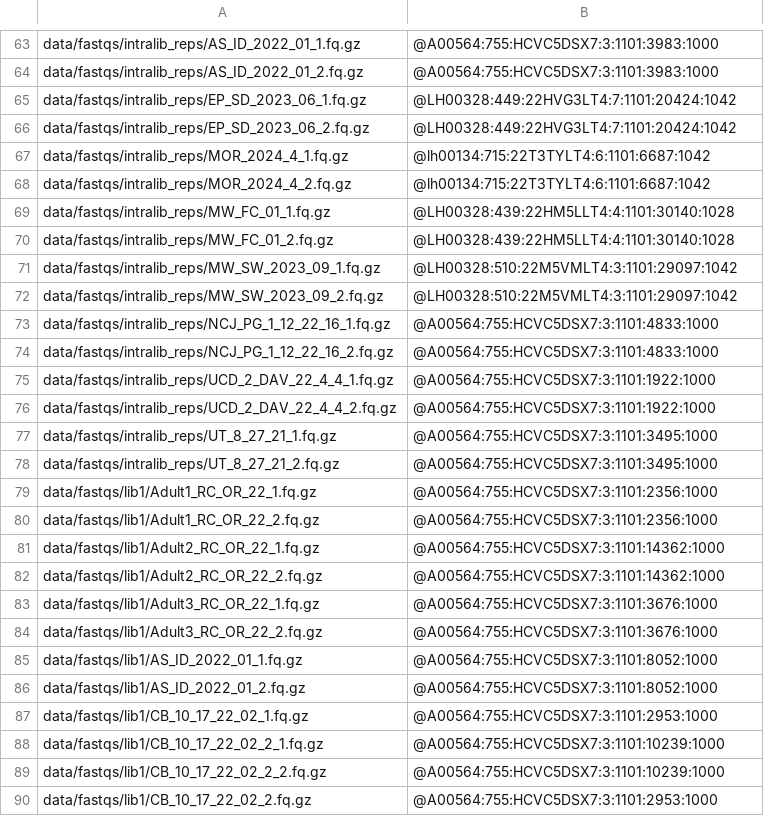
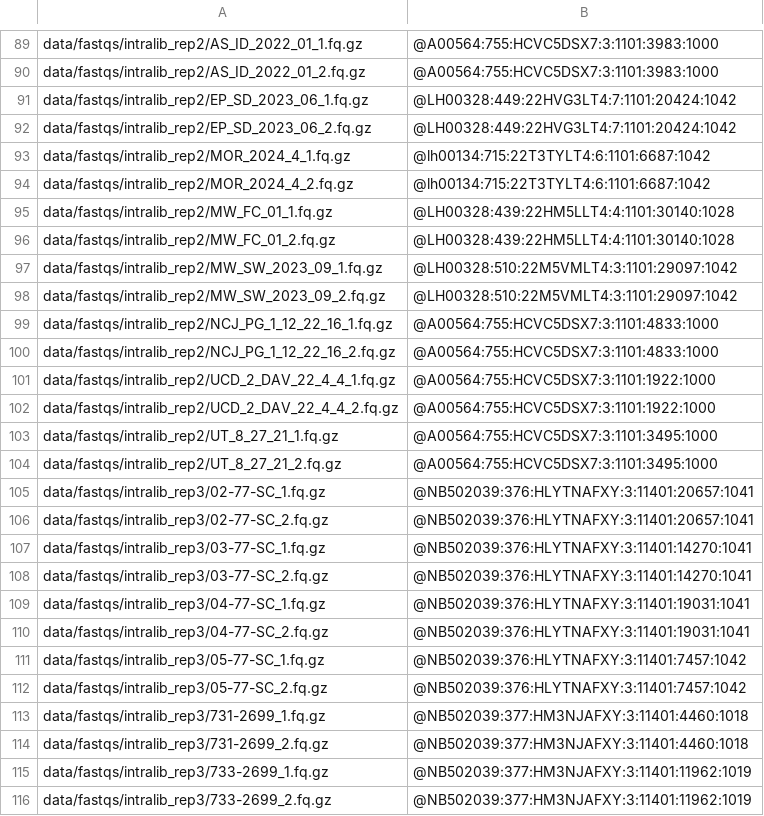
Before and after one commit to wcfunk/mega-non-model-wgs-snakeflow, a TSV file: example-configs/monarchs/prep/monarch.novo.seq-tags-per-path.tsv, drawn as a sheet; only a part is shown, gaps mark what is left out; the shorter side is filled out with more unchanged rows; addresses are those after the commit; the diff covers the shown part only; the diff names each change by its address in the sheet, - before the commit and + after, or states it on an @@ line.

```diff
--- a/example-configs/monarchs/prep/monarch.novo.seq-tags-per-path.tsv
+++ b/example-configs/monarchs/prep/monarch.novo.seq-tags-per-path.tsv
-A89: data/fastqs/intralib_reps/AS_ID_2022_01_1.fq.gz
+A89: data/fastqs/intralib_rep2/AS_ID_2022_01_1.fq.gz
-A90: data/fastqs/intralib_reps/AS_ID_2022_01_2.fq.gz
+A90: data/fastqs/intralib_rep2/AS_ID_2022_01_2.fq.gz
-A91: data/fastqs/intralib_reps/EP_SD_2023_06_1.fq.gz
+A91: data/fastqs/intralib_rep2/EP_SD_2023_06_1.fq.gz
-A92: data/fastqs/intralib_reps/EP_SD_2023_06_2.fq.gz
+A92: data/fastqs/intralib_rep2/EP_SD_2023_06_2.fq.gz
-A93: data/fastqs/intralib_reps/MOR_2024_4_1.fq.gz
+A93: data/fastqs/intralib_rep2/MOR_2024_4_1.fq.gz
-A94: data/fastqs/intralib_reps/MOR_2024_4_2.fq.gz
+A94: data/fastqs/intralib_rep2/MOR_2024_4_2.fq.gz
-A95: data/fastqs/intralib_reps/MW_FC_01_1.fq.gz
+A95: data/fastqs/intralib_rep2/MW_FC_01_1.fq.gz
-A96: data/fastqs/intralib_reps/MW_FC_01_2.fq.gz
+A96: data/fastqs/intralib_rep2/MW_FC_01_2.fq.gz
-A97: data/fastqs/intralib_reps/MW_SW_2023_09_1.fq.gz
+A97: data/fastqs/intralib_rep2/MW_SW_2023_09_1.fq.gz
-A98: data/fastqs/intralib_reps/MW_SW_2023_09_2.fq.gz
+A98: data/fastqs/intralib_rep2/MW_SW_2023_09_2.fq.gz
-A99: data/fastqs/intralib_reps/NCJ_PG_1_12_22_16_1.fq.gz
+A99: data/fastqs/intralib_rep2/NCJ_PG_1_12_22_16_1.fq.gz
-A100: data/fastqs/intralib_reps/NCJ_PG_1_12_22_16_2.fq.gz
+A100: data/fastqs/intralib_rep2/NCJ_PG_1_12_22_16_2.fq.gz
-A101: data/fastqs/intralib_reps/UCD_2_DAV_22_4_4_1.fq.gz
+A101: data/fastqs/intralib_rep2/UCD_2_DAV_22_4_4_1.fq.gz
-A102: data/fastqs/intralib_reps/UCD_2_DAV_22_4_4_2.fq.gz
+A102: data/fastqs/intralib_rep2/UCD_2_DAV_22_4_4_2.fq.gz
-A103: data/fastqs/intralib_reps/UT_8_27_21_1.fq.gz
+A103: data/fastqs/intralib_rep2/UT_8_27_21_1.fq.gz
-A104: data/fastqs/intralib_reps/UT_8_27_21_2.fq.gz
+A104: data/fastqs/intralib_rep2/UT_8_27_21_2.fq.gz
+row 105: data/fastqs/intralib_rep3/02-77-SC_1.fq.gz | @NB502039:376:HLYTNAFXY:3:11401:20657:1041
+row 106: data/fastqs/intralib_rep3/02-77-SC_2.fq.gz | @NB502039:376:HLYTNAFXY:3:11401:20657:1041
+row 107: data/fastqs/intralib_rep3/03-77-SC_1.fq.gz | @NB502039:376:HLYTNAFXY:3:11401:14270:1041
+row 108: data/fastqs/intralib_rep3/03-77-SC_2.fq.gz | @NB502039:376:HLYTNAFXY:3:11401:14270:1041
+row 109: data/fastqs/intralib_rep3/04-77-SC_1.fq.gz | @NB502039:376:HLYTNAFXY:3:11401:19031:1041
+row 110: data/fastqs/intralib_rep3/04-77-SC_2.fq.gz | @NB502039:376:HLYTNAFXY:3:11401:19031:1041
+row 111: data/fastqs/intralib_rep3/05-77-SC_1.fq.gz | @NB502039:376:HLYTNAFXY:3:11401:7457:1042
+row 112: data/fastqs/intralib_rep3/05-77-SC_2.fq.gz | @NB502039:376:HLYTNAFXY:3:11401:7457:1042
+row 113: data/fastqs/intralib_rep3/731-2699_1.fq.gz | @NB502039:377:HM3NJAFXY:3:11401:4460:1018
+row 114: data/fastqs/intralib_rep3/731-2699_2.fq.gz | @NB502039:377:HM3NJAFXY:3:11401:4460:1018
+row 115: data/fastqs/intralib_rep3/733-2699_1.fq.gz | @NB502039:377:HM3NJAFXY:3:11401:11962:1019
+row 116: data/fastqs/intralib_rep3/733-2699_2.fq.gz | @NB502039:377:HM3NJAFXY:3:11401:11962:1019
```
Also changed, not shown: 36 added rows and 18 edited cells elsewhere in this file, 12 other files.
